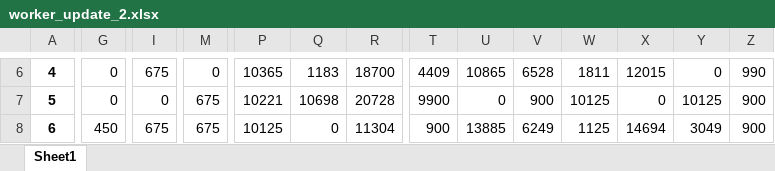
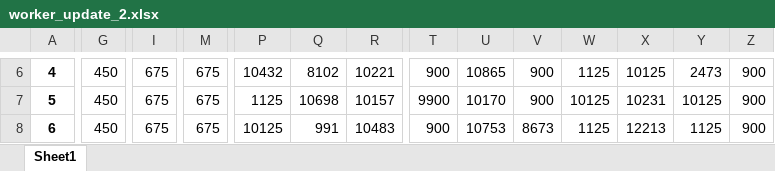
Before and after one commit to heatingma/MathorCup-2023C, an Excel workbook: result/problem_3/worker_update_2.xlsx, sheet Sheet1, drawn as a sheet; only a part is shown, gaps mark what is left out; values as stored, in another font and other column widths than the file's, no borders; the diff covers the shown part only; the diff names each change by its address in the sheet, - before the commit and + after, or states it on an @@ line.

```diff
--- a/result/problem_3/worker_update_2.xlsx (sheet Sheet1)
+++ b/result/problem_3/worker_update_2.xlsx (sheet Sheet1)
-G6:G7: 0
+G6:G7: 450
-M6: 0
+M6: 675
-P6: 10365
+P6: 10432
-Q6: 1183
+Q6: 8102
-R6: 18700
+R6: 10221
-T6: 4409
+T6: 900
-V6: 6528
+V6: 900
-W6: 1811
+W6: 1125
-X6: 12015
+X6: 10125
-Y6: 0
+Y6: 2473
-Z6: 990
+Z6: 900
-I7: 0
+I7: 675
-P7: 10221
+P7: 1125
-R7: 20728
+R7: 10157
-U7: 0
+U7: 10170
-X7: 0
+X7: 10231
-Q8: 0
+Q8: 991
-R8: 11304
+R8: 10483
-U8: 13885
+U8: 10753
-V8: 6249
+V8: 8673
-X8: 14694
+X8: 12213
-Y8: 3049
+Y8: 1125
```
Also changed, not shown: 148 edited cells elsewhere in this sheet, result/problem_3/results_orders.xlsx, result/problem_3/worker_update.xlsx, 2 other files.
